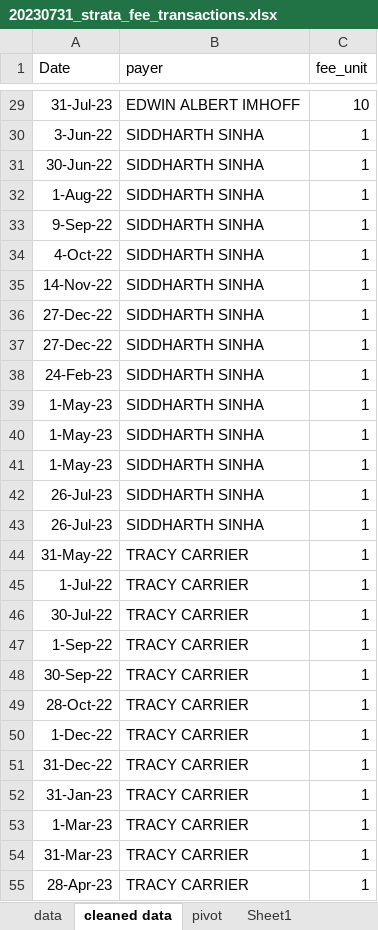
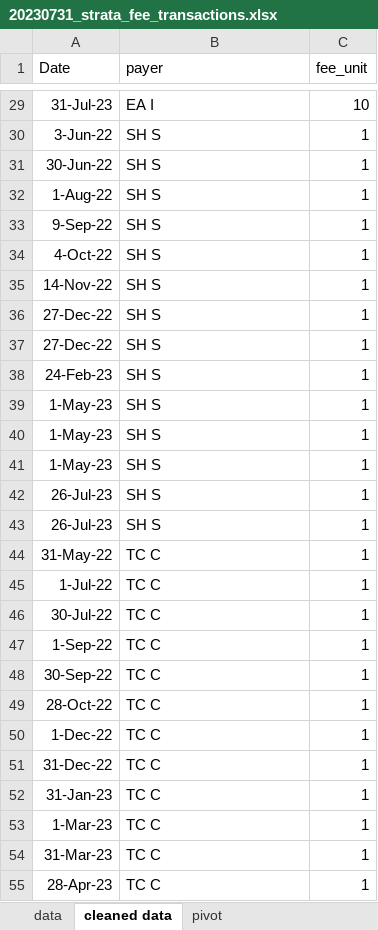
Before and after one commit to Dongli99/StrataFinace, an Excel workbook: 20230731_strata_fee_transactions.xlsx, sheet cleaned data, drawn as a sheet; only a part is shown, gaps mark what is left out; values as stored, in another font and other column widths than the file's, no borders; the diff covers the shown part only; the diff names each change by its address in the sheet, - before the commit and + after, or states it on an @@ line.

```diff
--- a/20230731_strata_fee_transactions.xlsx (sheet cleaned data)
+++ b/20230731_strata_fee_transactions.xlsx (sheet cleaned data)
-sheet tab: Sheet1
-B29 (payer): EDWIN ALBERT IMHOFF
+B29 (payer): EA I
-B30:B43 (payer): SIDDHARTH SINHA
+B30:B43 (payer): SH S
-B44:B55 (payer): TRACY CARRIER
+B44:B55 (payer): TC C
```
Also changed, not shown: 44 edited cells elsewhere in this sheet, sheet data, sheet pivot, charts or pictures, 20230814_raw_data_100087848963.xlsx, 20230901_account_balance_prediction.xlsx, 5 other files.
